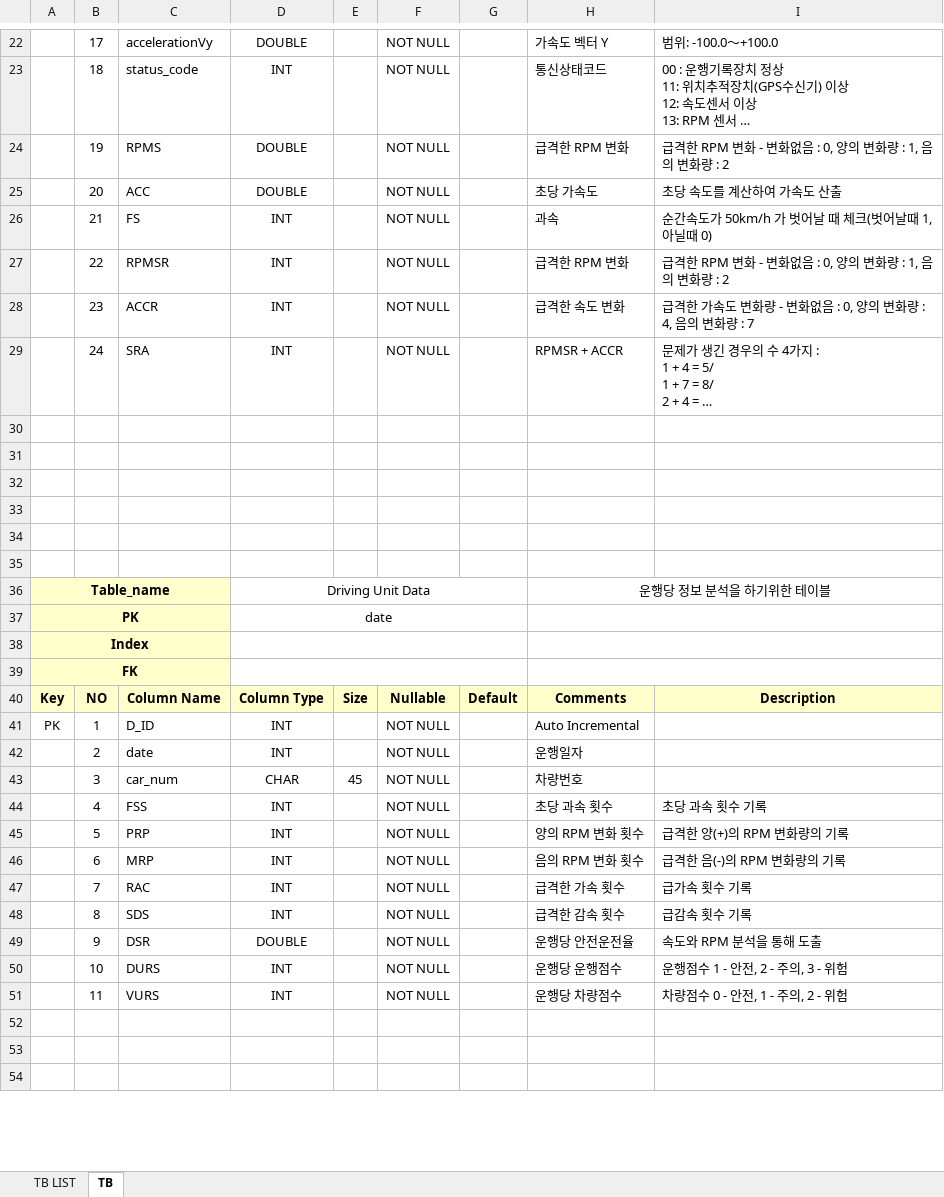
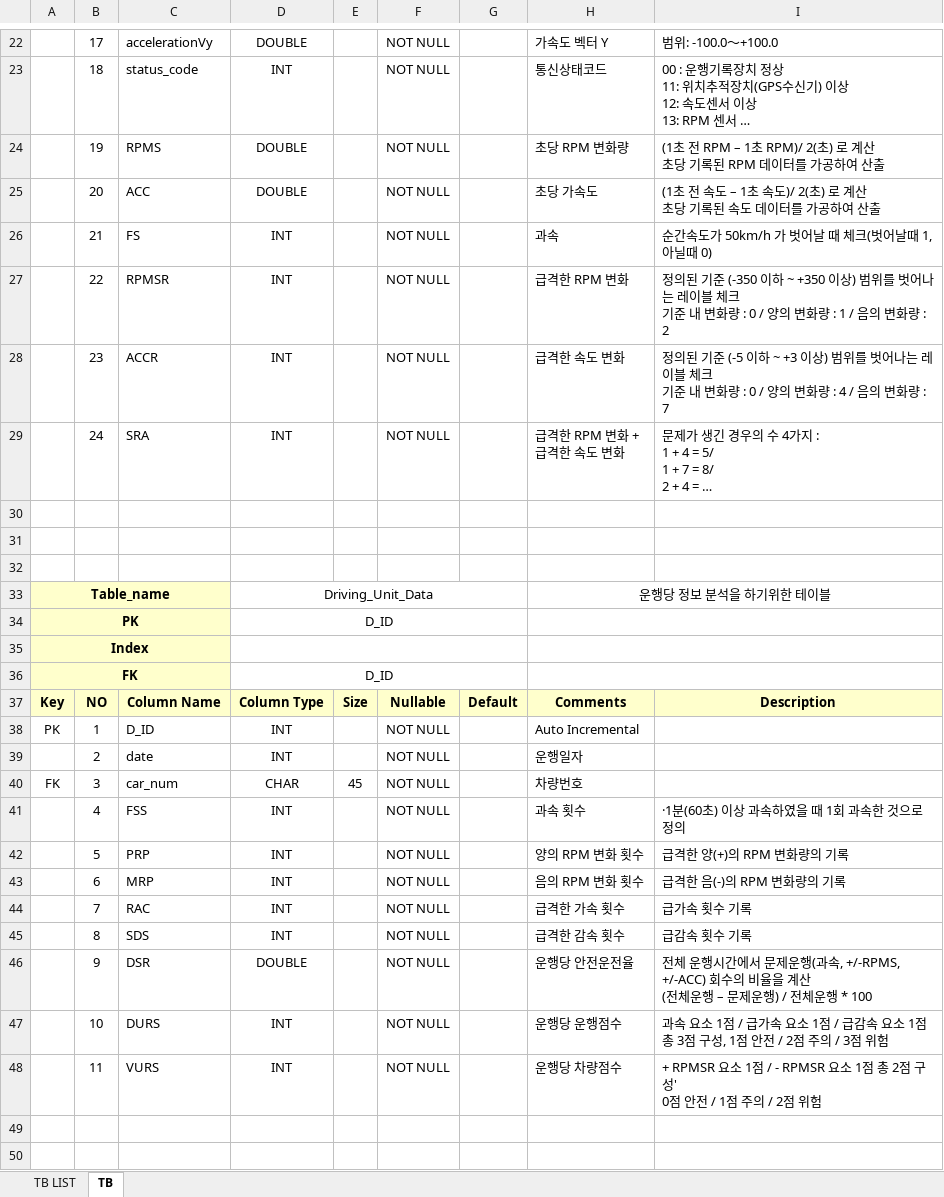
Before and after one commit to K-DIGITAL-Team4/BackEnd, an Excel workbook: DB명세서.xlsx, sheet TB, drawn as a sheet; only a part is shown, gaps mark what is left out; the shorter side is filled out with more unchanged rows; long unchanged cells end in …; values as stored, in another font and other column widths than the file's, no borders; removed rows and columns are numbered as before the commit, all else as after; ↵ is a line break in a cell; the diff covers the shown part only; the diff names each change by its address in the sheet, - before the commit and + after, or states it on an @@ line.

Commit message:
Docs:DB명세서 업데이트

```diff
--- a/DB명세서.xlsx (sheet TB)
+++ b/DB명세서.xlsx (sheet TB)
-H24: 급격한 RPM 변화
+H24: 초당 RPM 변화량
-I24: 급격한 RPM 변화 - 변화없음 : 0, 양의 변화량 : 1, 음의 변화량 : 2
+I24: (1초 전 RPM – 1초 RPM)/ 2(초) 로 계산 ↵ 초당 기록된 RPM 데이터를 가공하여 산출
-I25: 초당 속도를 계산하여 가속도 산출
+I25: (1초 전 속도 – 1초 속도)/ 2(초) 로 계산 ↵ 초당 기록된 속도 데이터를 가공하여 산출
-I27: 급격한 RPM 변화 - 변화없음 : 0, 양의 변화량 : 1, 음의 변…
+I27: 정의된 기준 (-350 이하 ~ +350 이상) 범위를 벗어나는 레이블 체크 ↵ 기준 내 변화량 : 0 / 양의 변화량 : 1 / 음의 변…
-I28: 급격한 가속도 변화량 - 변화없음 : 0, 양의 변화량 : 4, 음의 변…
+I28: 정의된 기준 (-5 이하 ~ +3 이상) 범위를 벗어나는 레이블 체크 ↵ 기준 내 변화량 : 0 / 양의 변화량 : 4 / 음의 변…
-H29: RPMSR + ACCR
+H29: 급격한 RPM 변화 + ↵ 급격한 속도 변화
-row 33: (empty)
-row 34: (empty)
-row 35: (empty)
-D33: Driving Unit Data
+D33: Driving_Unit_Data
-D34: date
+D34: D_ID
-D36: (empty)
+D36: D_ID
-A40: (empty)
+A40: FK
-H41: 초당 과속 횟수
+H41: 과속 횟수
-I41: 초당 과속 횟수 기록
+I41: ·1분(60초) 이상 과속하였을 때 1회 과속한 것으로 정의
-I46: 속도와 RPM 분석을 통해 도출
+I46: 전체 운행시간에서 문제운행(과속, +/-RPMS, +/-ACC) 회수의 비율을 계산 ↵ (전체운행 – 문제운행) / 전체운행 * 100
-I47: 운행점수 1 - 안전, 2 - 주의, 3 - 위험
+I47: 과속 요소 1점 / 급가속 요소 1점 / 급감속 요소 1점 ↵ 총 3점 구성, 1점 안전 / 2점 주의 / 3점 위험
-I48: 차량점수 0 - 안전, 1 - 주의, 2 - 위험
+I48: + RPMSR 요소 1점 / - RPMSR 요소 1점 총 2점 구성' ↵ 0점 안전 / 1점 주의 / 2점 위험
```
Also changed, not shown: 25 added rows, 6 edited cells and merged cells elsewhere in this sheet, sheet TB LIST, 19 other files.
